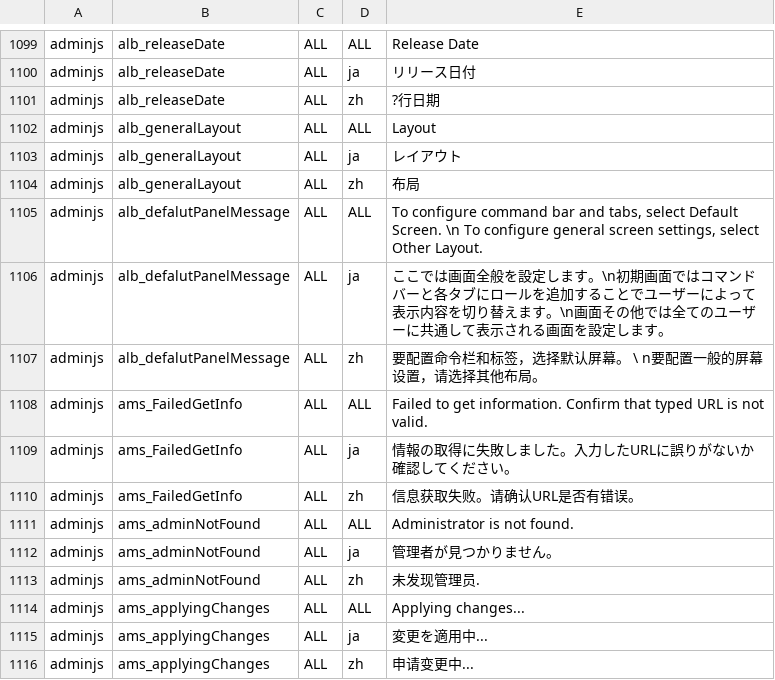
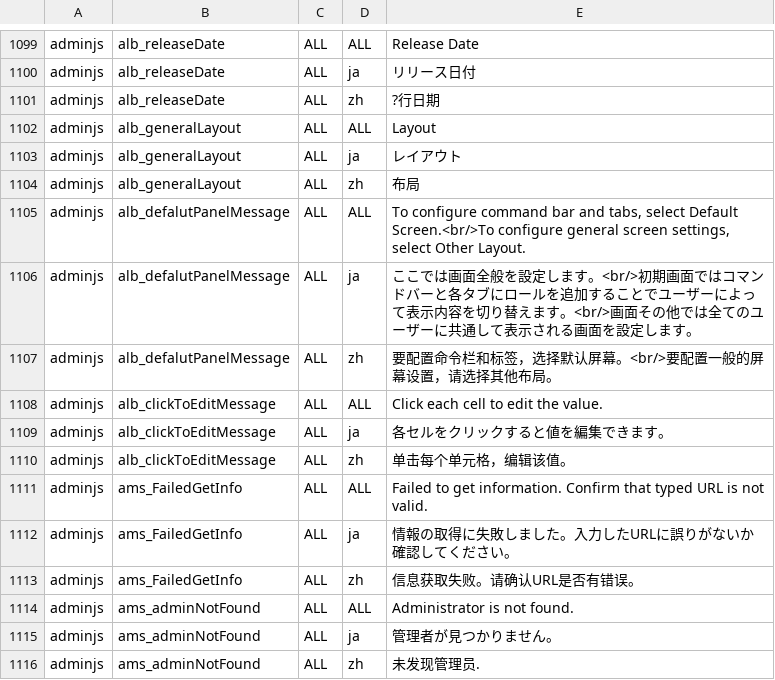
Before and after one commit to vineet0208/infoscoop, a CSV file: src/initdb/data/i18n/import.csv, drawn as a sheet; only a part is shown, gaps mark what is left out; the shorter side is filled out with more unchanged rows.

Commit message:
Update issue 393 * deleted borders of unselected side bar content * outlined message console icon with white * made header bold on config tables and no border-top where table borders overlapped. * added opened/closed icon on gadget list accordion * applied style on i18n modal screen * deleted configSet blocks on Properties screen, and applied homeTitle class

```diff
--- a/src/initdb/data/i18n/import.csv
+++ b/src/initdb/data/i18n/import.csv
@@ -1104,5 +1104,8 @@
 "adminjs","alb_generalLayout","ALL","zh","布局"
-"adminjs","alb_defalutPanelMessage","ALL","ALL","To configure command bar and tabs, select Default Screen. \n To configure general screen settings, select Other Layout."
-"adminjs","alb_defalutPanelMessage","ALL","ja","ここでは画面全般を設定します。\n初期画面ではコマンドバーと各タブにロールを追加することでユーザーによって表示内容を切り替えます。\n画面その他では全てのユーザーに共通して表示される画面を設定します。"
-"adminjs","alb_defalutPanelMessage","ALL","zh","要配置命令栏和标签，选择默认屏幕。 \ n要配置一般的屏幕设置，请选择其他布局。"
+"adminjs","alb_defalutPanelMessage","ALL","ALL","To configure command bar and tabs, select Default Screen.<br/>To configure general screen settings, select Other Layout."
+"adminjs","alb_defalutPanelMessage","ALL","ja","ここでは画面全般を設定します。<br/>初期画面ではコマンドバーと各タブにロールを追加することでユーザーによって表示内容を切り替えます。<br/>画面その他では全てのユーザーに共通して表示される画面を設定します。"
+"adminjs","alb_defalutPanelMessage","ALL","zh","要配置命令栏和标签，选择默认屏幕。<br/>要配置一般的屏幕设置，请选择其他布局。"
+"adminjs","alb_clickToEditMessage","ALL","ALL","Click each cell to edit the value."
+"adminjs","alb_clickToEditMessage","ALL","ja","各セルをクリックすると値を編集できます。"
+"adminjs","alb_clickToEditMessage","ALL","zh","单击每个单元格，编辑该值。"
 "adminjs","ams_FailedGetInfo","ALL","ALL","Failed to get information. Confirm that typed URL is not valid."
```
Also changed, not shown: 11 other files.
